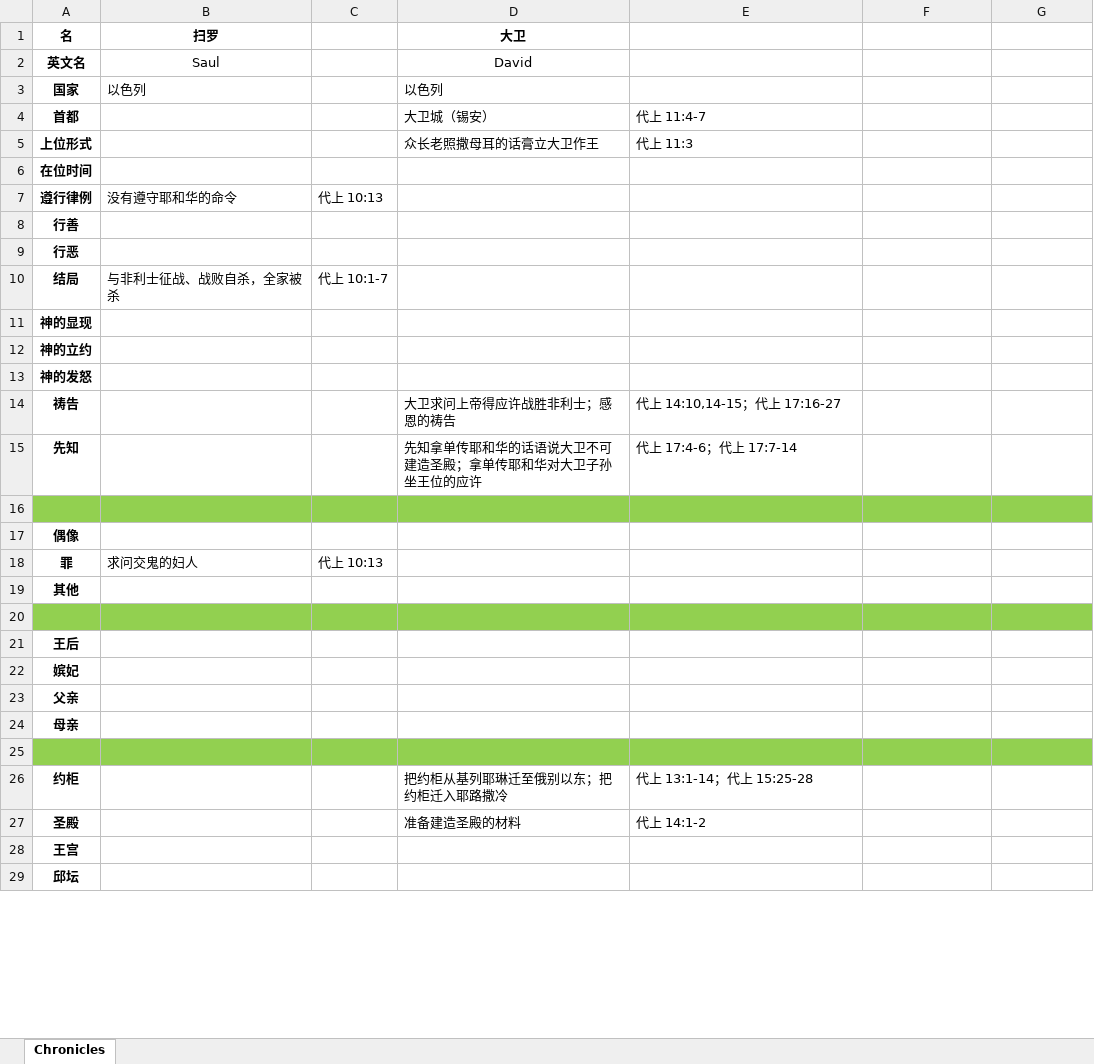
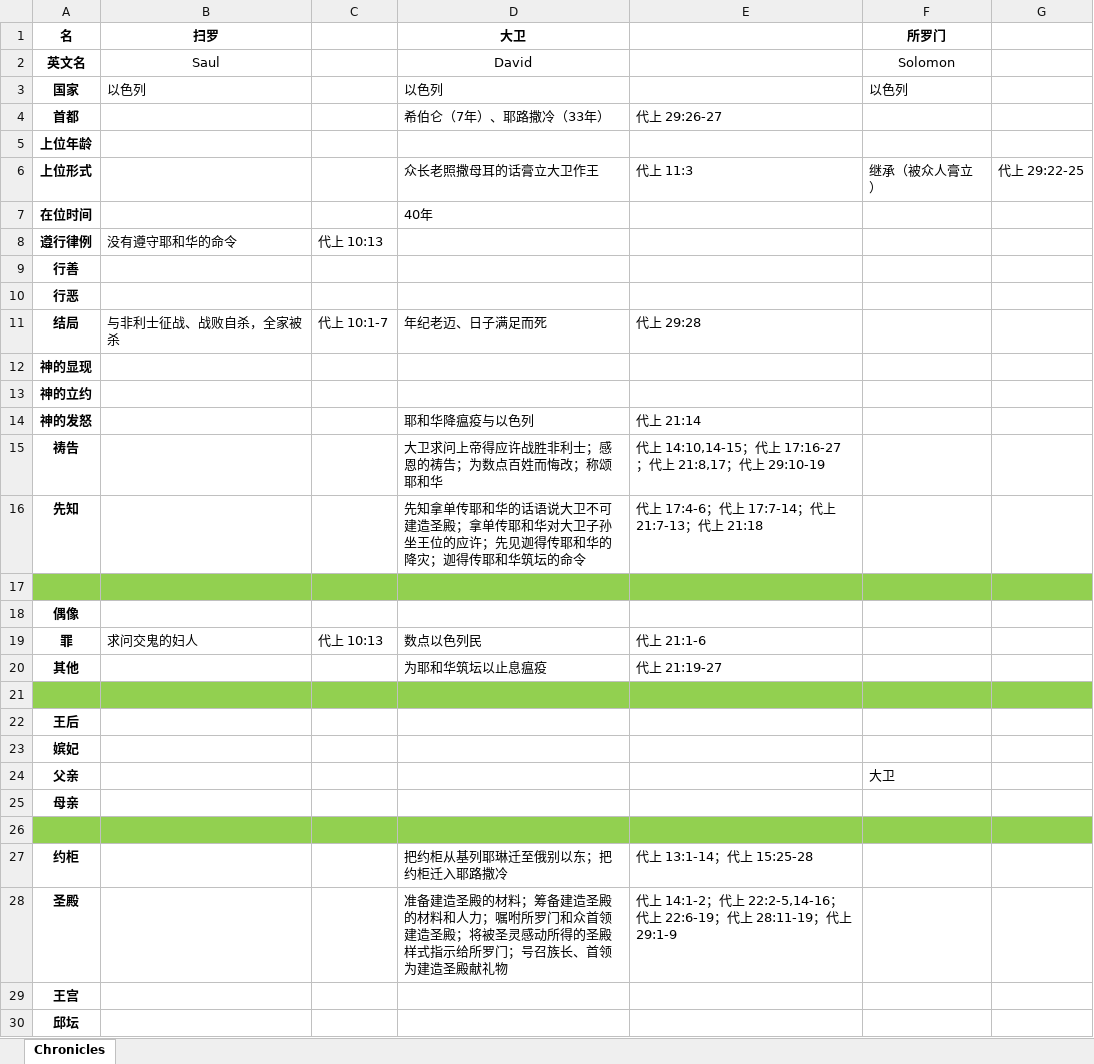
Before and after one commit to syuoni/bethlehem, an Excel workbook: Samuel-Kings-Chronicles-notes/Chronicles.xlsx, sheet Chronicles, drawn as a sheet; only a part is shown; values as stored, in another font and other column widths than the file's, no borders; addresses are those after the commit; the diff covers the shown part only; the diff names each change by its address in the sheet, - before the commit and + after, or states it on an @@ line.

Commit message:
Update Chronicles.xlsx

```diff
--- a/Samuel-Kings-Chronicles-notes/Chronicles.xlsx (sheet Chronicles)
+++ b/Samuel-Kings-Chronicles-notes/Chronicles.xlsx (sheet Chronicles)
-F1: (empty)
+F1: 所罗门
-F2 (所罗门): (empty)
+F2 (所罗门): Solomon
-F3 (所罗门): (empty)
+F3 (所罗门): 以色列
-D4 (大卫): 大卫城（锡安）
+D4 (大卫): 希伯仑（7年）、耶路撒冷（33年）
-E4: 代上 11:4-7
+E4: 代上 29:26-27
+row 5: 上位年龄
-F6 (所罗门): (empty)
+F6 (所罗门): 继承（被众人膏立）
-G6: (empty)
+G6: 代上 29:22-25
-D7 (大卫): (empty)
+D7 (大卫): 40年
-D11 (大卫): (empty)
+D11 (大卫): 年纪老迈、日子满足而死
-E11: (empty)
+E11: 代上 29:28
-D14 (大卫): (empty)
+D14 (大卫): 耶和华降瘟疫与以色列
-E14: (empty)
+E14: 代上 21:14
-D15 (大卫): 大卫求问上帝得应许战胜非利士；感恩的祷告
+D15 (大卫): 大卫求问上帝得应许战胜非利士；感恩的祷告；为数点百姓而悔改；称颂耶和华
-E15: 代上 14:10,14-15；代上 17:16-27
+E15: 代上 14:10,14-15；代上 17:16-27；代上 21:8,17；代上 29:10-19
-D16 (大卫): …位的应许
+D16 (大卫): …位的应许；先见迦得传耶和华的降灾；迦得传耶和华筑坛的命令
-E16: 代上 17:4-6；代上 17:7-14
+E16: 代上 17:4-6；代上 17:7-14；代上 21:7-13；代上 21:18
-D19 (大卫): (empty)
+D19 (大卫): 数点以色列民
-E19: (empty)
+E19: 代上 21:1-6
-D20 (大卫): (empty)
+D20 (大卫): 为耶和华筑坛以止息瘟疫
-E20: (empty)
+E20: 代上 21:19-27
-F24 (所罗门): (empty)
+F24 (所罗门): 大卫
-D28 (大卫): 准备建造圣殿的材料
+D28 (大卫): 准备建造圣殿的材料；筹备建造圣殿的材料和人力；嘱咐所罗门和众首领建造圣殿；将被圣灵感动所得的圣殿样式指示给所罗门；号召族长、首领为建造圣殿献礼物
-E28: 代上 14:1-2
+E28: 代上 14:1-2；代上 22:2-5,14-16；代上 22:6-19；代上 28:11-19；代上 29:1-9
```
Also changed, not shown: 2 edited cells elsewhere in this sheet.
